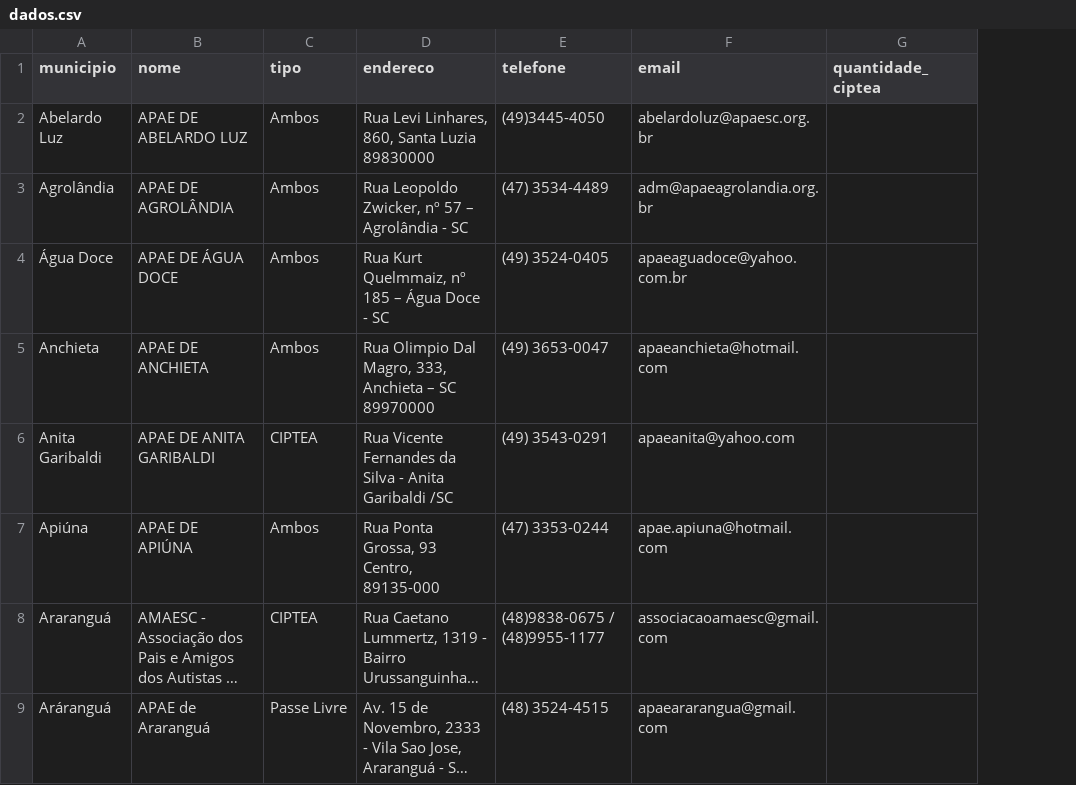
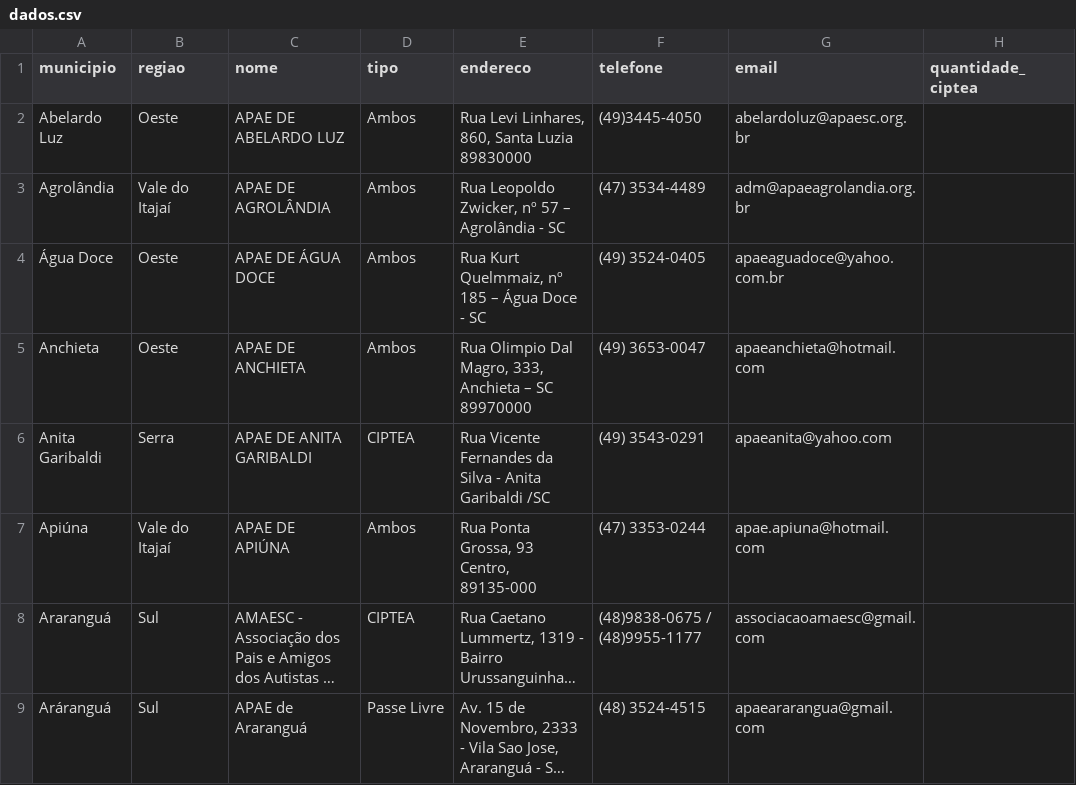
Before and after one commit to passelivre-hub/passelivremapa, a CSV file: dados.csv, drawn as a sheet; only a part is shown; long unchanged cells end in …; the diff names each change by its address in the sheet, - before the commit and + after, or states it on an @@ line.

```diff
--- a/dados.csv
+++ b/dados.csv
+column B (regiao), rows 2-9: Oeste | Vale do Itajaí | Oeste | Oeste | Serra | Vale do Itajaí | Sul | Sul
```
Also changed, not shown: 4 other files.
